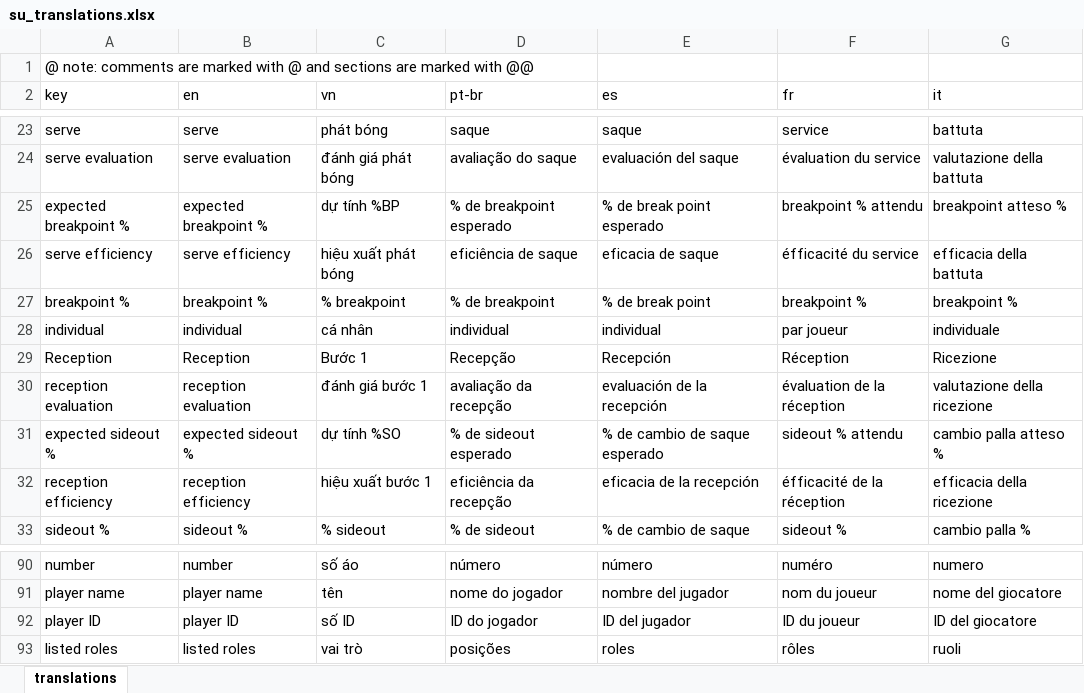
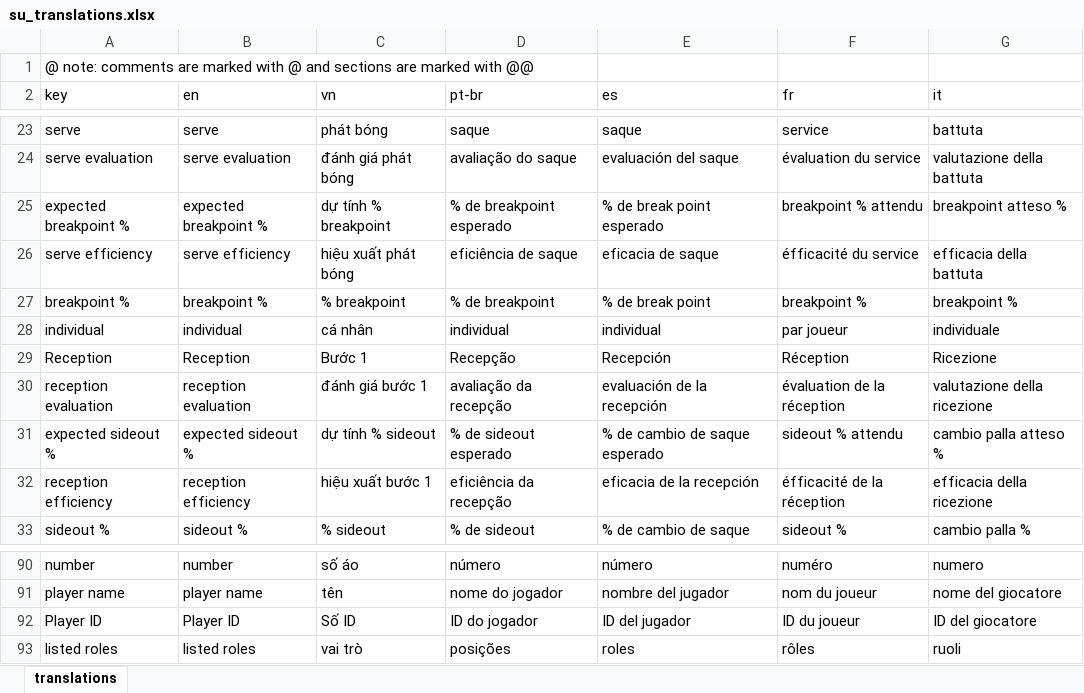
Before and after one commit to scienceuntangled/sui18n, an Excel workbook: data-raw/su_translations.xlsx, sheet translations, drawn as a sheet; only a part is shown, gaps mark what is left out; values as stored, in another font and other column widths than the file's, no borders; the diff names each change by its address in the sheet, - before the commit and + after, or states it on an @@ line.

```diff
--- a/data-raw/su_translations.xlsx (sheet translations)
+++ b/data-raw/su_translations.xlsx (sheet translations)
-C25 (vn): dự tính %BP
+C25 (vn): dự tính % breakpoint
-C31 (vn): dự tính %SO
+C31 (vn): dự tính % sideout
-A92 (key): player ID
+A92 (key): Player ID
-B92 (en): player ID
+B92 (en): Player ID
-C92 (vn): số ID
+C92 (vn): Số ID
```
Also changed, not shown: 4 other files.
